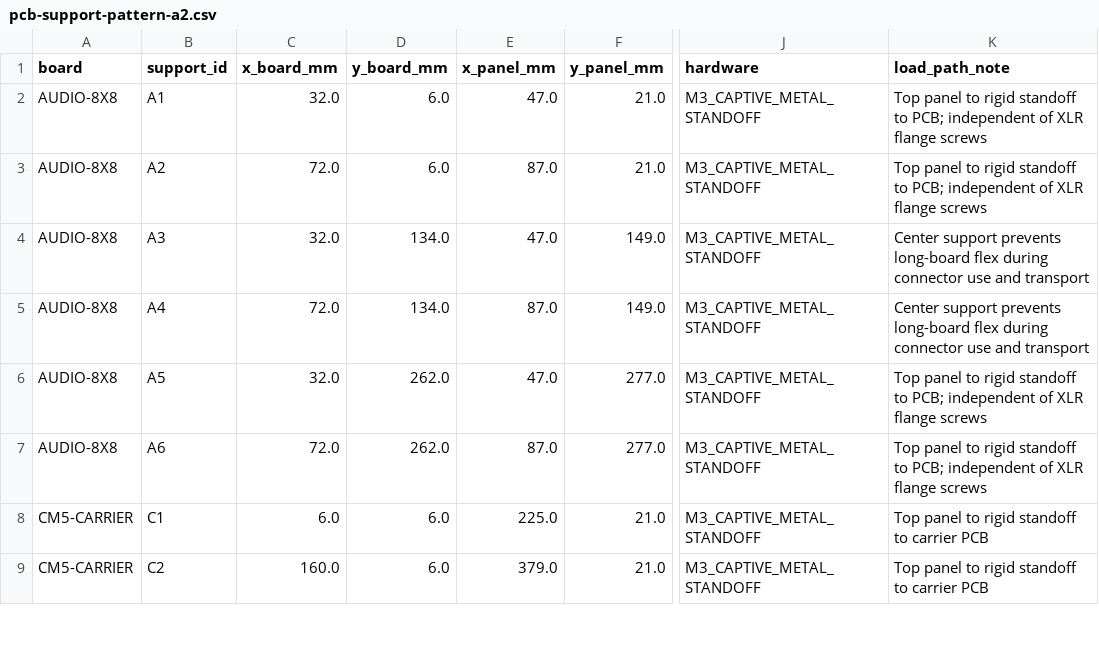
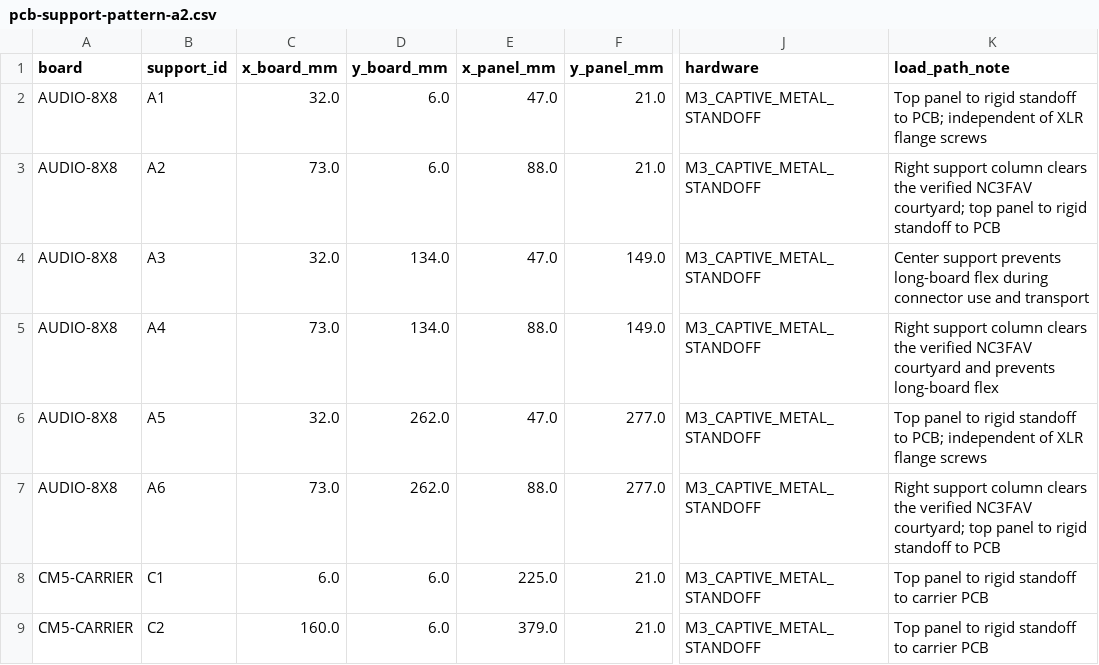
Before and after one commit to omaralabed/Radxa-CM5-PCB, a CSV file: fabrication/mechanical-release/pcb-support-pattern-a2.csv, drawn as a sheet; only a part is shown, gaps mark what is left out; the diff names each change by its address in the sheet, - before the commit and + after, or states it on an @@ line.

Commit message:
Lock source-verified PCB mating geometry

```diff
--- a/fabrication/mechanical-release/pcb-support-pattern-a2.csv
+++ b/fabrication/mechanical-release/pcb-support-pattern-a2.csv
-C3 (x_board_mm): 72.0
+C3 (x_board_mm): 73.0
-E3 (x_panel_mm): 87.0
+E3 (x_panel_mm): 88.0
-K3 (load_path_note): Top panel to rigid standoff to PCB; independent of XLR flange screws
+K3 (load_path_note): Right support column clears the verified NC3FAV courtyard; top panel to rigid standoff to PCB
-C5 (x_board_mm): 72.0
+C5 (x_board_mm): 73.0
-E5 (x_panel_mm): 87.0
+E5 (x_panel_mm): 88.0
-K5 (load_path_note): Center support prevents long-board flex during connector use and transport
+K5 (load_path_note): Right support column clears the verified NC3FAV courtyard and prevents long-board flex
-C7 (x_board_mm): 72.0
+C7 (x_board_mm): 73.0
-E7 (x_panel_mm): 87.0
+E7 (x_panel_mm): 88.0
-K7 (load_path_note): Top panel to rigid standoff to PCB; independent of XLR flange screws
+K7 (load_path_note): Right support column clears the verified NC3FAV courtyard; top panel to rigid standoff to PCB
```
Also changed, not shown: cad/kicad/reports/component-footprint-audit.csv, 54 other files.
